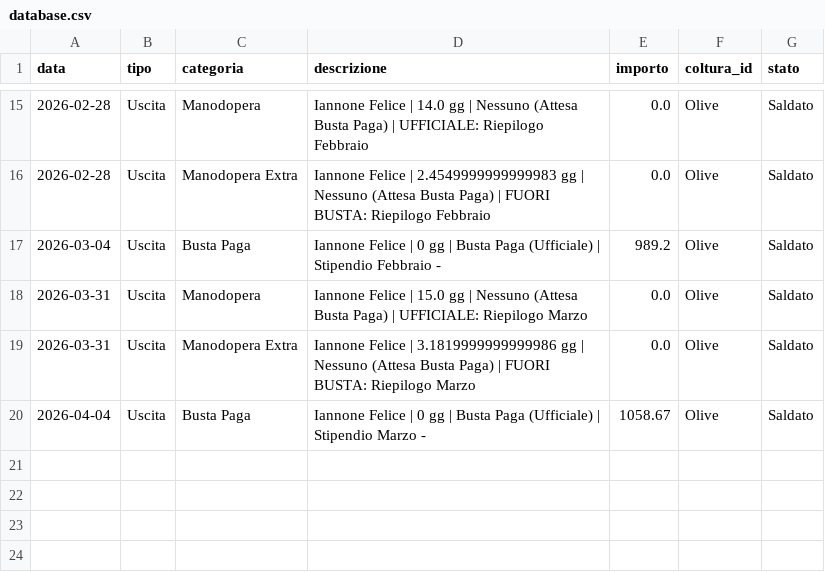
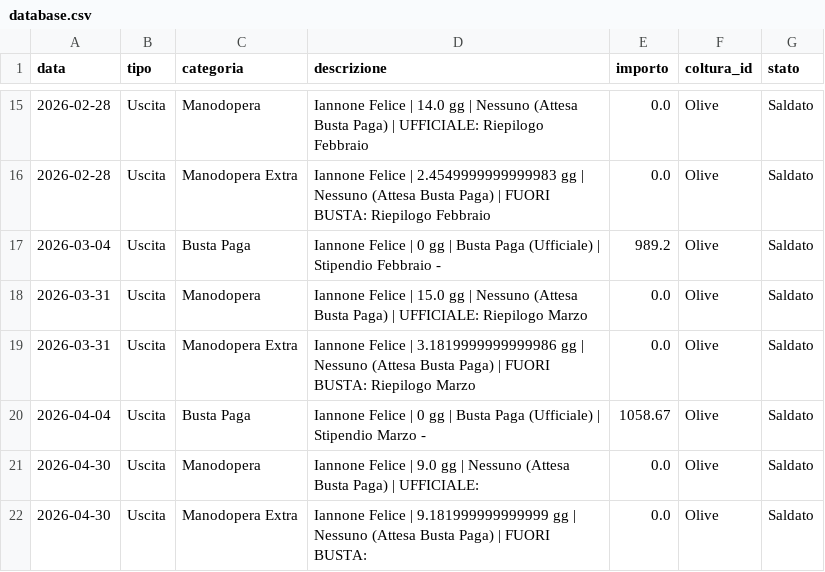
Before and after one commit to antonellomazzilli-bit/agri-finance, a CSV file: database.csv, drawn as a sheet; only a part is shown, gaps mark what is left out; the diff names each change by its address in the sheet, - before the commit and + after, or states it on an @@ line.

Commit message:
Aggiunto Doppio Binario Manodopera

```diff
--- a/database.csv
+++ b/database.csv
+row 21: 2026-04-30 | Uscita | Manodopera | Iannone Felice | 9.0 gg | Nessuno (Attesa Busta Paga) | UFFICIALE: | 0.0 | Olive | Saldato
+row 22: 2026-04-30 | Uscita | Manodopera Extra | Iannone Felice | 9.181999999999999 gg | Nessuno (Attesa Busta Paga) | FUORI BUSTA: | 0.0 | Olive | Saldato
```
